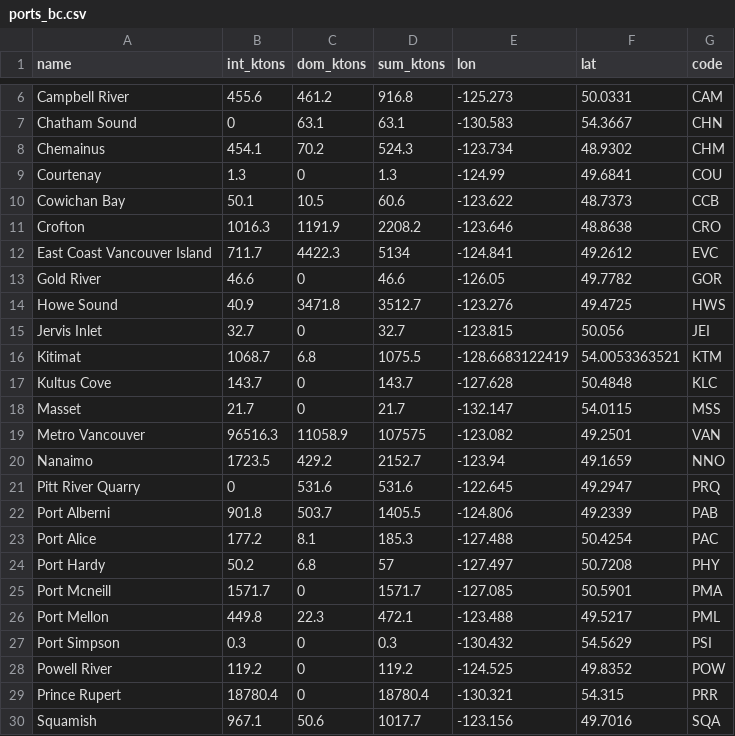
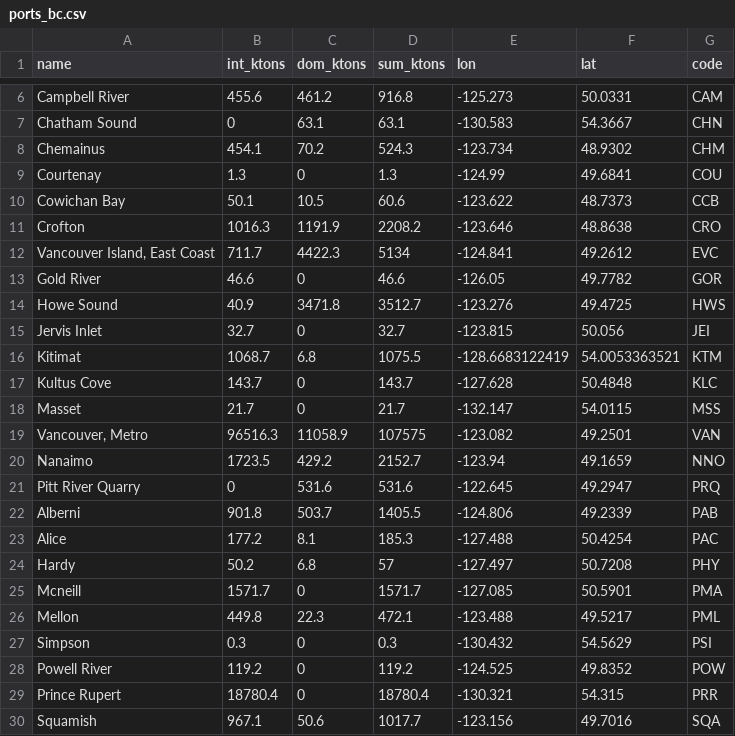
Before and after one commit to bbest/routing, a CSV file: data/ports_bc.csv, drawn as a sheet; only a part is shown, gaps mark what is left out.

```diff
--- a/data/ports_bc.csv
+++ b/data/ports_bc.csv
@@ -11,3 +11,3 @@ Cowichan Bay,50.1,10.5,60.6,-123.622,48.7373,CCB
 Crofton,1016.3,1191.9,2208.2,-123.646,48.8638,CRO
-East Coast Vancouver Island,711.7,4422.3,5134,-124.841,49.2612,EVC
+"Vancouver Island, East Coast",711.7,4422.3,5134,-124.841,49.2612,EVC
 Gold River,46.6,0,46.6,-126.05,49.7782,GOR
@@ -18,11 +18,11 @@ Kultus Cove,143.7,0,143.7,-127.628,50.4848,KLC
 Masset,21.7,0,21.7,-132.147,54.0115,MSS
-Metro Vancouver,96516.3,11058.9,107575,-123.082,49.2501,VAN
+"Vancouver, Metro",96516.3,11058.9,107575,-123.082,49.2501,VAN
 Nanaimo,1723.5,429.2,2152.7,-123.94,49.1659,NNO
 Pitt River Quarry,0,531.6,531.6,-122.645,49.2947,PRQ
-Port Alberni,901.8,503.7,1405.5,-124.806,49.2339,PAB
-Port Alice,177.2,8.1,185.3,-127.488,50.4254,PAC
-Port Hardy,50.2,6.8,57,-127.497,50.7208,PHY
-Port Mcneill,1571.7,0,1571.7,-127.085,50.5901,PMA
-Port Mellon,449.8,22.3,472.1,-123.488,49.5217,PML
-Port Simpson,0.3,0,0.3,-130.432,54.5629,PSI
+Alberni,901.8,503.7,1405.5,-124.806,49.2339,PAB
+Alice,177.2,8.1,185.3,-127.488,50.4254,PAC
+Hardy,50.2,6.8,57,-127.497,50.7208,PHY
+Mcneill,1571.7,0,1571.7,-127.085,50.5901,PMA
+Mellon,449.8,22.3,472.1,-123.488,49.5217,PML
+Simpson,0.3,0,0.3,-130.432,54.5629,PSI
 Powell River,119.2,0,119.2,-124.525,49.8352,POW
```
Also changed, not shown: 2 other files.
